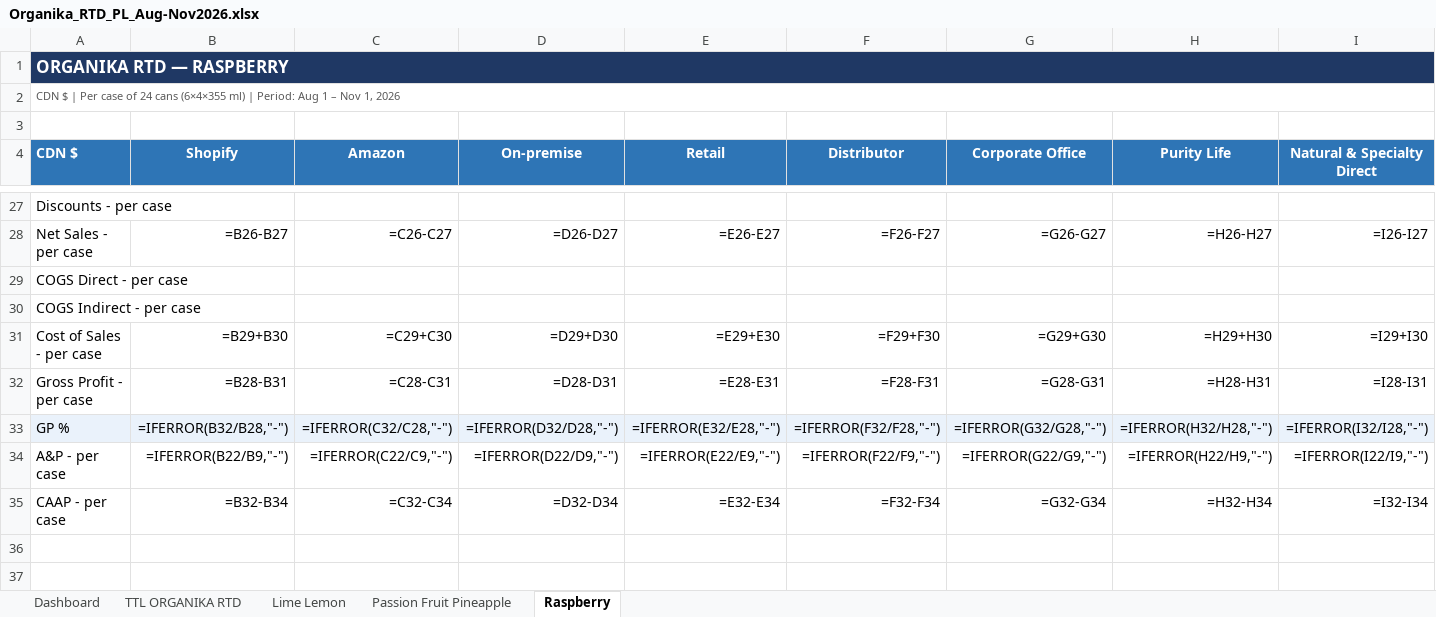
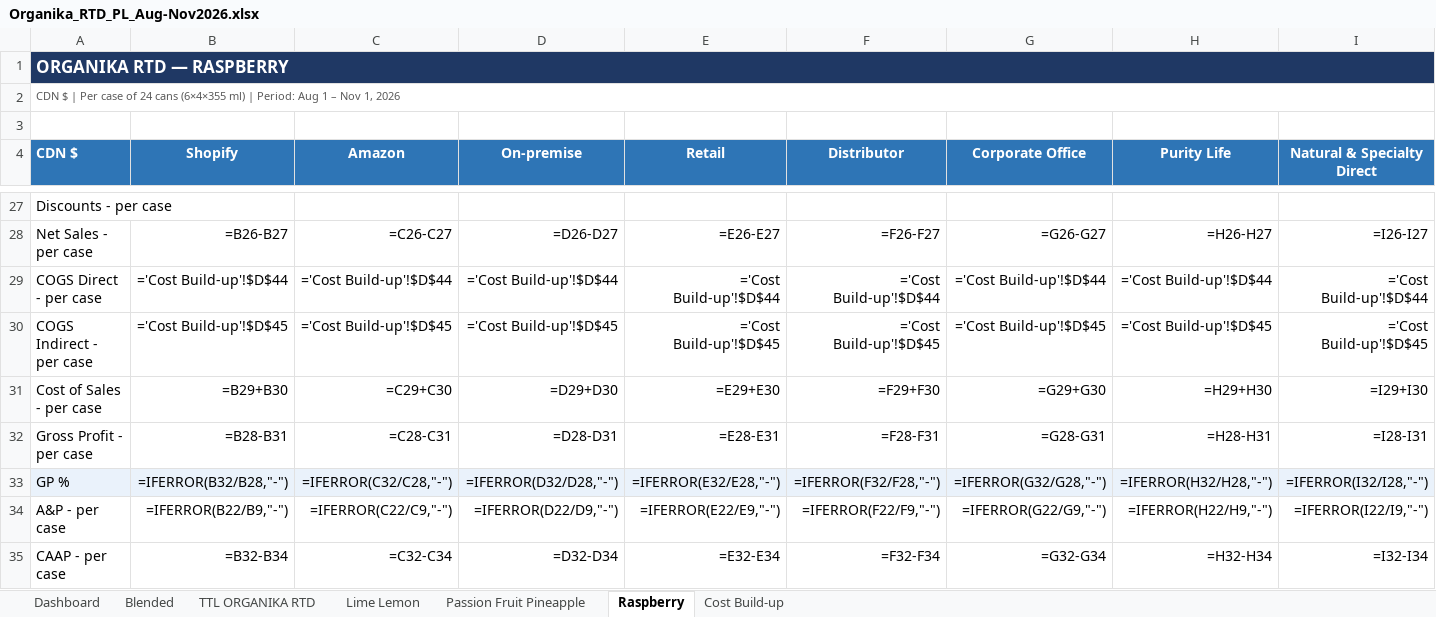
Before and after one commit to louisnto-cloud/my-first-project, an Excel workbook: Organika_RTD_PL_Aug-Nov2026.xlsx, sheet Raspberry, drawn as a sheet; only a part is shown, gaps mark what is left out; values as stored, in another font and other column widths than the file's, no borders; formulas without a stored value are shown as written; the diff covers the shown part only; the diff names each change by its address in the sheet, - before the commit and + after, or states it on an @@ line.

```diff
--- a/Organika_RTD_PL_Aug-Nov2026.xlsx (sheet Raspberry)
+++ b/Organika_RTD_PL_Aug-Nov2026.xlsx (sheet Raspberry)
+sheet tab: Blended
+sheet tab: Cost Build-up
-B29 (Shopify): (empty)
+B29 (Shopify): ='Cost Build-up'!$D$44
-C29 (Amazon): (empty)
+C29 (Amazon): ='Cost Build-up'!$D$44
-D29 (On-premise): (empty)
+D29 (On-premise): ='Cost Build-up'!$D$44
-E29 (Retail): (empty)
+E29 (Retail): ='Cost Build-up'!$D$44
-F29 (Distributor): (empty)
+F29 (Distributor): ='Cost Build-up'!$D$44
-G29 (Corporate Office): (empty)
+G29 (Corporate Office): ='Cost Build-up'!$D$44
-H29 (Purity Life): (empty)
+H29 (Purity Life): ='Cost Build-up'!$D$44
-I29 (Natural & Specialty Direct): (empty)
+I29 (Natural & Specialty Direct): ='Cost Build-up'!$D$44
-B30 (Shopify): (empty)
+B30 (Shopify): ='Cost Build-up'!$D$45
-C30 (Amazon): (empty)
+C30 (Amazon): ='Cost Build-up'!$D$45
-D30 (On-premise): (empty)
+D30 (On-premise): ='Cost Build-up'!$D$45
-E30 (Retail): (empty)
+E30 (Retail): ='Cost Build-up'!$D$45
-F30 (Distributor): (empty)
+F30 (Distributor): ='Cost Build-up'!$D$45
-G30 (Corporate Office): (empty)
+G30 (Corporate Office): ='Cost Build-up'!$D$45
-H30 (Purity Life): (empty)
+H30 (Purity Life): ='Cost Build-up'!$D$45
-I30 (Natural & Specialty Direct): (empty)
+I30 (Natural & Specialty Direct): ='Cost Build-up'!$D$45
```
Also changed, not shown: 6 edited cells elsewhere in this sheet, sheet Lime Lemon, sheet Passion Fruit Pineapple, 1 other file.
